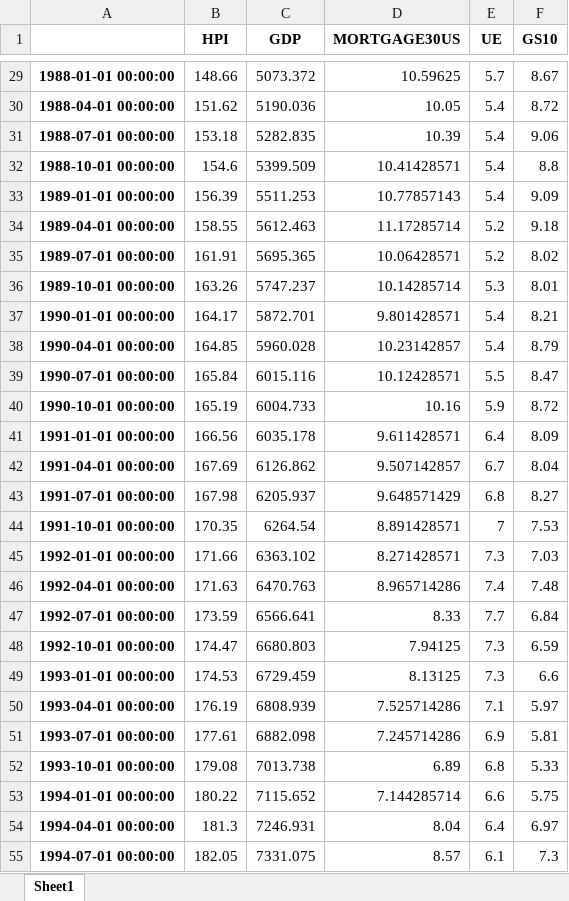
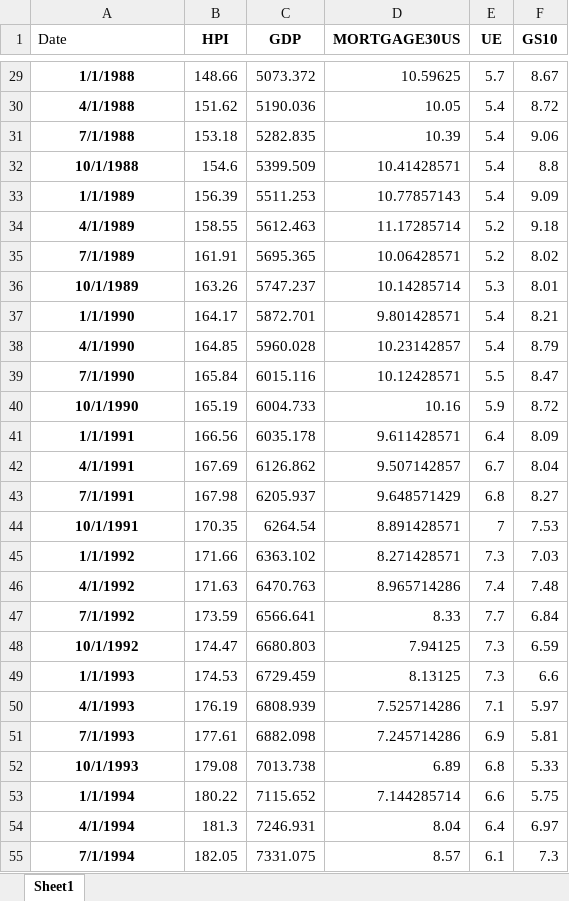
Before and after one commit to arunkpe/TimeSeriesModels, an Excel workbook: macroVarActuals.xlsx, sheet Sheet1, drawn as a sheet; only a part is shown, gaps mark what is left out; values as stored, in another font and other column widths than the file's, no borders; the diff covers the shown part only; the diff names each change by its address in the sheet, - before the commit and + after, or states it on an @@ line.

```diff
--- a/macroVarActuals.xlsx (sheet Sheet1)
+++ b/macroVarActuals.xlsx (sheet Sheet1)
-A1: (empty)
+A1: Date
-A29 (Date): 1988-01-01 00:00:00
+A29 (Date): 1/1/1988
-A30 (Date): 1988-04-01 00:00:00
+A30 (Date): 4/1/1988
-A31 (Date): 1988-07-01 00:00:00
+A31 (Date): 7/1/1988
-A32 (Date): 1988-10-01 00:00:00
+A32 (Date): 10/1/1988
-A33 (Date): 1989-01-01 00:00:00
+A33 (Date): 1/1/1989
-A34 (Date): 1989-04-01 00:00:00
+A34 (Date): 4/1/1989
-A35 (Date): 1989-07-01 00:00:00
+A35 (Date): 7/1/1989
-A36 (Date): 1989-10-01 00:00:00
+A36 (Date): 10/1/1989
-A37 (Date): 1990-01-01 00:00:00
+A37 (Date): 1/1/1990
-A38 (Date): 1990-04-01 00:00:00
+A38 (Date): 4/1/1990
-A39 (Date): 1990-07-01 00:00:00
+A39 (Date): 7/1/1990
-A40 (Date): 1990-10-01 00:00:00
+A40 (Date): 10/1/1990
-A41 (Date): 1991-01-01 00:00:00
+A41 (Date): 1/1/1991
-A42 (Date): 1991-04-01 00:00:00
+A42 (Date): 4/1/1991
-A43 (Date): 1991-07-01 00:00:00
+A43 (Date): 7/1/1991
-A44 (Date): 1991-10-01 00:00:00
+A44 (Date): 10/1/1991
-A45 (Date): 1992-01-01 00:00:00
+A45 (Date): 1/1/1992
-A46 (Date): 1992-04-01 00:00:00
+A46 (Date): 4/1/1992
-A47 (Date): 1992-07-01 00:00:00
+A47 (Date): 7/1/1992
-A48 (Date): 1992-10-01 00:00:00
+A48 (Date): 10/1/1992
-A49 (Date): 1993-01-01 00:00:00
+A49 (Date): 1/1/1993
-A50 (Date): 1993-04-01 00:00:00
+A50 (Date): 4/1/1993
-A51 (Date): 1993-07-01 00:00:00
+A51 (Date): 7/1/1993
-A52 (Date): 1993-10-01 00:00:00
+A52 (Date): 10/1/1993
-A53 (Date): 1994-01-01 00:00:00
+A53 (Date): 1/1/1994
-A54 (Date): 1994-04-01 00:00:00
+A54 (Date): 4/1/1994
-A55 (Date): 1994-07-01 00:00:00
+A55 (Date): 7/1/1994
```
Also changed, not shown: 124 edited cells elsewhere in this sheet.
